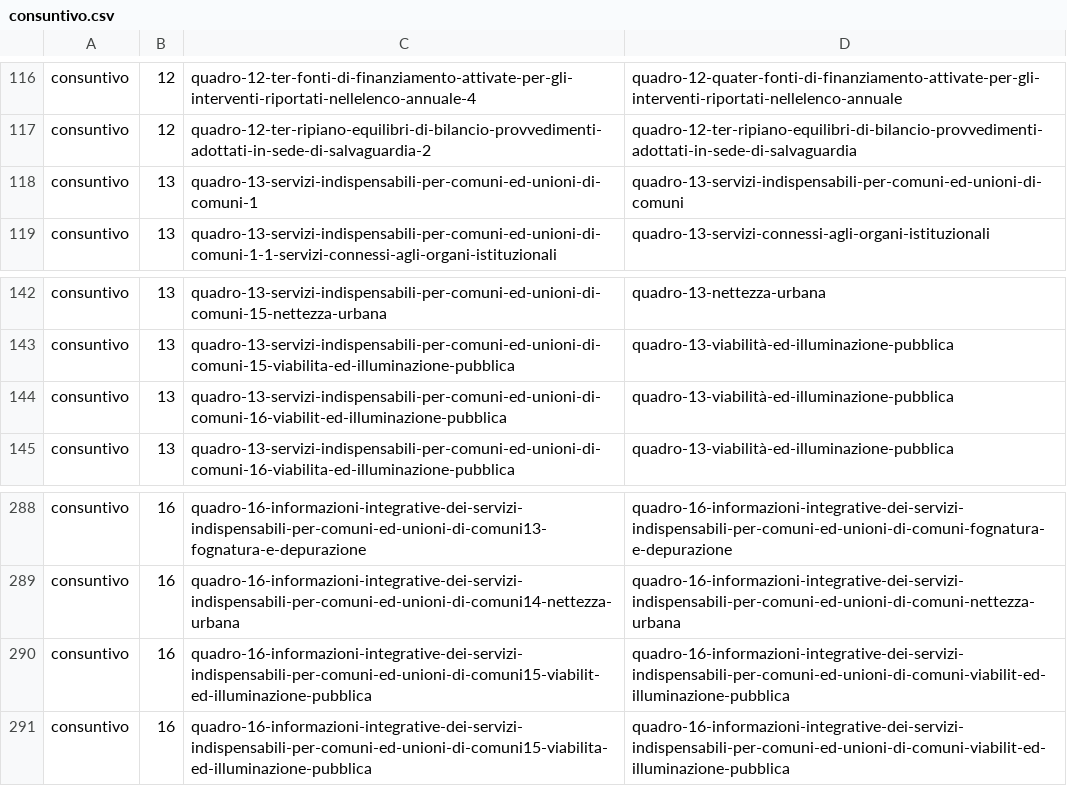
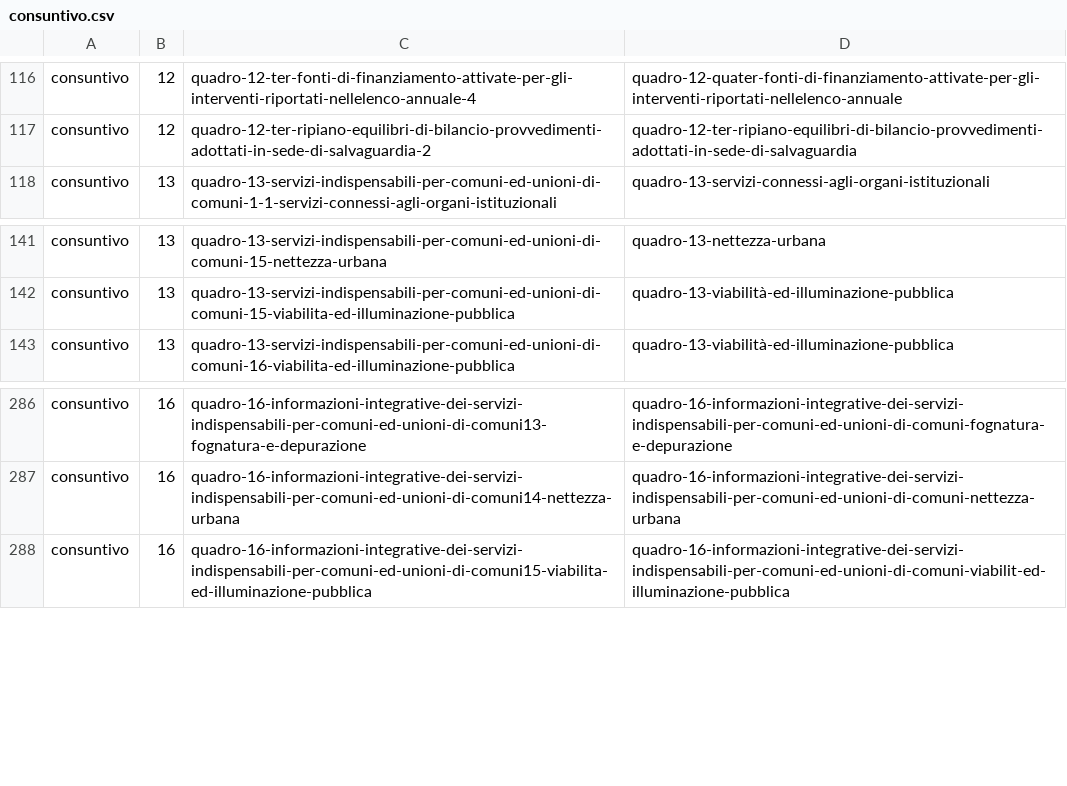
Before and after one commit to DeppSRL/open_bilanci, a CSV file: bilanci_project/data/gdocs_csv_cache/titoli_map/consuntivo.csv, drawn as a sheet; only a part is shown, gaps mark what is left out.

Commit message:
Adjustment for Bilancio Voce tree update

```diff
--- a/bilanci_project/data/gdocs_csv_cache/titoli_map/consuntivo.csv
+++ b/bilanci_project/data/gdocs_csv_cache/titoli_map/consuntivo.csv
@@ -117,3 +117,2 @@
 "consuntivo";"12";"quadro-12-ter-ripiano-equilibri-di-bilancio-provvedimenti-adottati-in-sede-di-salvaguardia-2";"quadro-12-ter-ripiano-equilibri-di-bilancio-provvedimenti-adottati-in-sede-di-salvaguardia";""
-"consuntivo";"13";"quadro-13-servizi-indispensabili-per-comuni-ed-unioni-di-comuni-1";"quadro-13-servizi-indispensabili-per-comuni-ed-unioni-di-comuni";""
 "consuntivo";"13";"quadro-13-servizi-indispensabili-per-comuni-ed-unioni-di-comuni-1-1-servizi-connessi-agli-organi-istituzionali";"quadro-13-servizi-connessi-agli-organi-istituzionali";""
@@ -143,3 +142,2 @@
 "consuntivo";"13";"quadro-13-servizi-indispensabili-per-comuni-ed-unioni-di-comuni-15-viabilita-ed-illuminazione-pubblica";"quadro-13-viabilità-ed-illuminazione-pubblica";""
-"consuntivo";"13";"quadro-13-servizi-indispensabili-per-comuni-ed-unioni-di-comuni-16-viabilit-ed-illuminazione-pubblica";"quadro-13-viabilità-ed-illuminazione-pubblica";""
 "consuntivo";"13";"quadro-13-servizi-indispensabili-per-comuni-ed-unioni-di-comuni-16-viabilita-ed-illuminazione-pubblica";"quadro-13-viabilità-ed-illuminazione-pubblica";""
@@ -289,3 +287,2 @@
 "consuntivo";"16";"quadro-16-informazioni-integrative-dei-servizi-indispensabili-per-comuni-ed-unioni-di-comuni14-nettezza-urbana";"quadro-16-informazioni-integrative-dei-servizi-indispensabili-per-comuni-ed-unioni-di-comuni-nettezza-urbana";""
-"consuntivo";"16";"quadro-16-informazioni-integrative-dei-servizi-indispensabili-per-comuni-ed-unioni-di-comuni15-viabilit-ed-illuminazione-pubblica";"quadro-16-informazioni-integrative-dei-servizi-indispensabili-per-comuni-ed-unioni-di-comuni-viabilit-ed-illuminazione-pubblica";""
 "consuntivo";"16";"quadro-16-informazioni-integrative-dei-servizi-indispensabili-per-comuni-ed-unioni-di-comuni15-viabilita-ed-illuminazione-pubblica";"quadro-16-informazioni-integrative-dei-servizi-indispensabili-per-comuni-ed-unioni-di-comuni-viabilit-ed-illuminazione-pubblica";""
```
Also changed, not shown: bilanci_project/data/gdocs_csv_cache/titoli_map/preventivo.csv, 9 other files.
